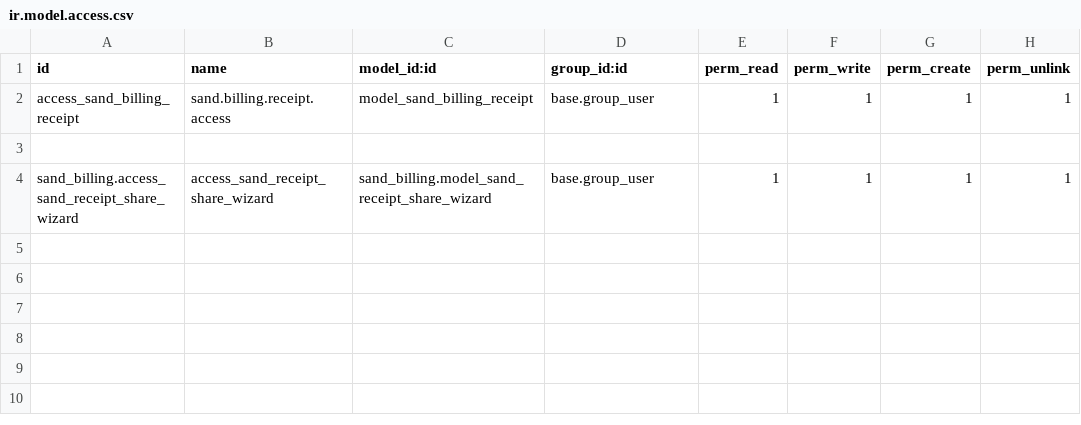
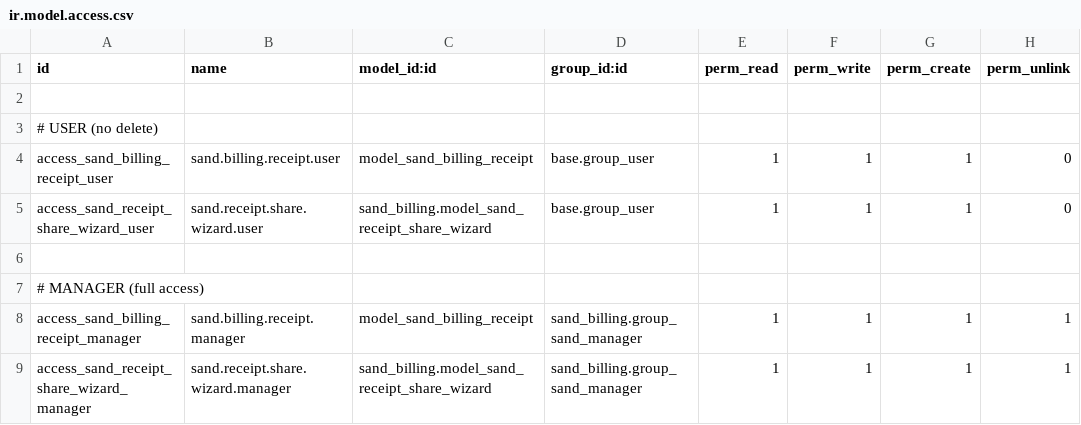
Before and after one commit to BalajiBathini/Sand-Billing, a CSV file: sand_billing/security/ir.model.access.csv, drawn as a sheet.

Commit message:
Update access rights in ir.model.access.csv
Added user and manager access rights for sand billing models.

```diff
--- a/sand_billing/security/ir.model.access.csv
+++ b/sand_billing/security/ir.model.access.csv
@@ -1,4 +1,9 @@
 id,name,model_id:id,group_id:id,perm_read,perm_write,perm_create,perm_unlink
-access_sand_billing_receipt,sand.billing.receipt.access,model_sand_billing_receipt,base.group_user,1,1,1,1
 
-sand_billing.access_sand_receipt_share_wizard,access_sand_receipt_share_wizard,sand_billing.model_sand_receipt_share_wizard,base.group_user,1,1,1,1
+# USER (no delete)
+access_sand_billing_receipt_user,sand.billing.receipt.user,model_sand_billing_receipt,base.group_user,1,1,1,0
+access_sand_receipt_share_wizard_user,sand.receipt.share.wizard.user,sand_billing.model_sand_receipt_share_wizard,base.group_user,1,1,1,0
+
+# MANAGER (full access)
+access_sand_billing_receipt_manager,sand.billing.receipt.manager,model_sand_billing_receipt,sand_billing.group_sand_manager,1,1,1,1
+access_sand_receipt_share_wizard_manager,sand.receipt.share.wizard.manager,sand_billing.model_sand_receipt_share_wizard,sand_billing.group_sand_manager,1,1,1,1
```
